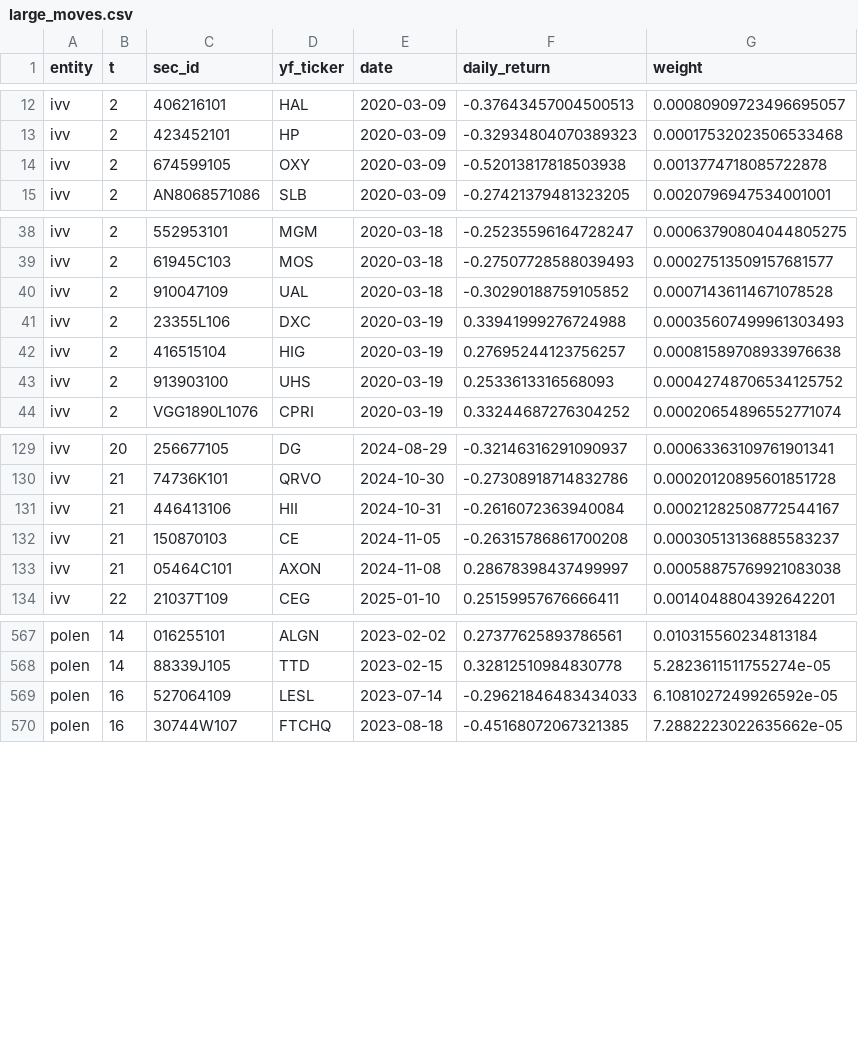
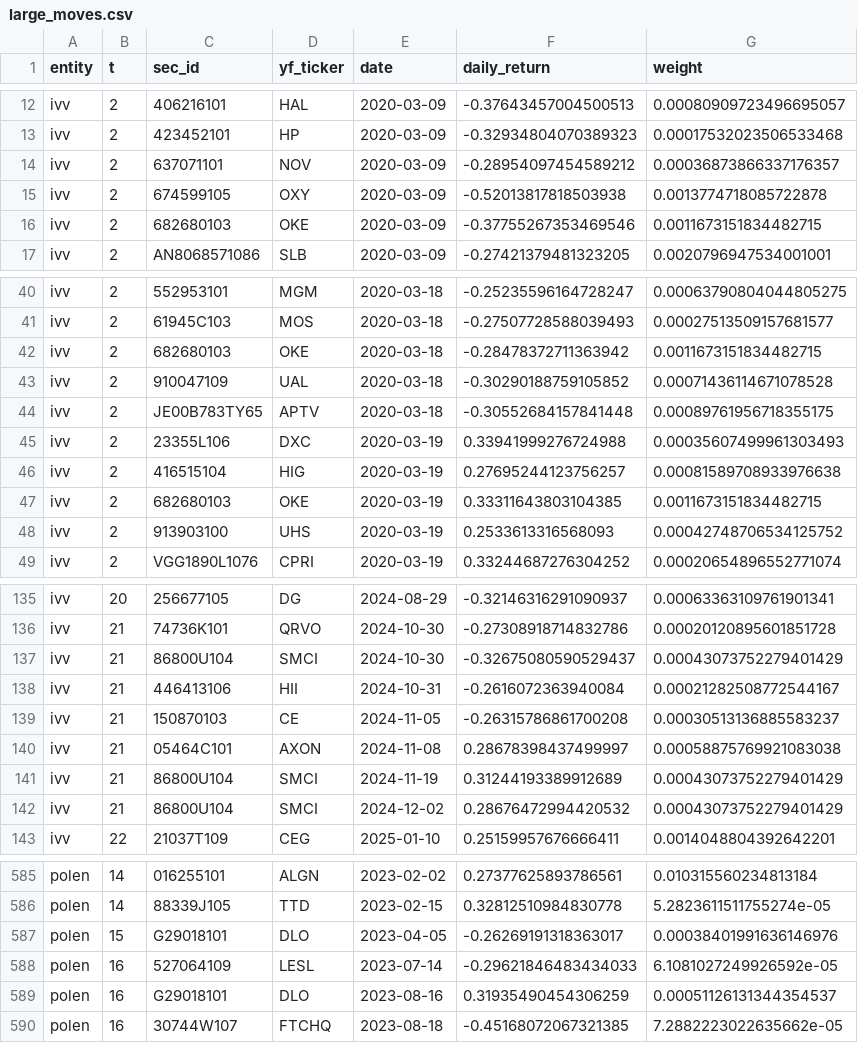
Before and after one commit to uty101/Attribution-Engine-On-Real-Holdings, a CSV file: outputs/tables/large_moves.csv, drawn as a sheet; only a part is shown, gaps mark what is left out; the diff covers the shown part only; the diff names each change by its address in the sheet, - before the commit and + after, or states it on an @@ line.

```diff
--- a/outputs/tables/large_moves.csv
+++ b/outputs/tables/large_moves.csv
+row 14: ivv | 2 | 637071101 | NOV | 2020-03-09 | -0.28954097454589212 | 0.00036873866337176357
+row 16: ivv | 2 | 682680103 | OKE | 2020-03-09 | -0.37755267353469546 | 0.0011673151834482715
+row 42: ivv | 2 | 682680103 | OKE | 2020-03-18 | -0.28478372711363942 | 0.0011673151834482715
+row 44: ivv | 2 | JE00B783TY65 | APTV | 2020-03-18 | -0.30552684157841448 | 0.00089761956718355175
+row 47: ivv | 2 | 682680103 | OKE | 2020-03-19 | 0.33311643803104385 | 0.0011673151834482715
+row 137: ivv | 21 | 86800U104 | SMCI | 2024-10-30 | -0.32675080590529437 | 0.00043073752279401429
+row 141: ivv | 21 | 86800U104 | SMCI | 2024-11-19 | 0.31244193389912689 | 0.00043073752279401429
+row 142: ivv | 21 | 86800U104 | SMCI | 2024-12-02 | 0.28676472994420532 | 0.00043073752279401429
+row 587: polen | 15 | G29018101 | DLO | 2023-04-05 | -0.26269191318363017 | 0.00038401991636146976
+row 589: polen | 16 | G29018101 | DLO | 2023-08-16 | 0.31935490454306259 | 0.00051126131344354537
```
Also changed, not shown: 15 added rows elsewhere in this file, data/raw/prices/missing.csv, data/raw/sec/sic.csv, 9 other files.
